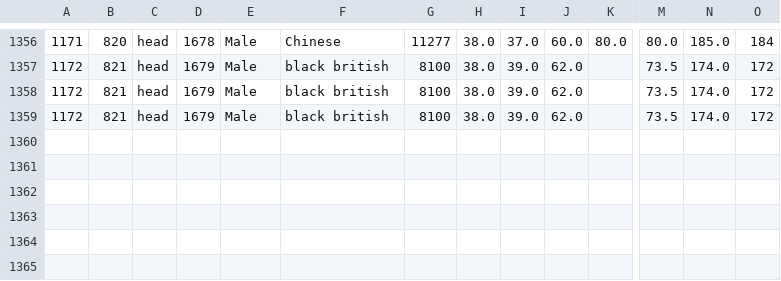
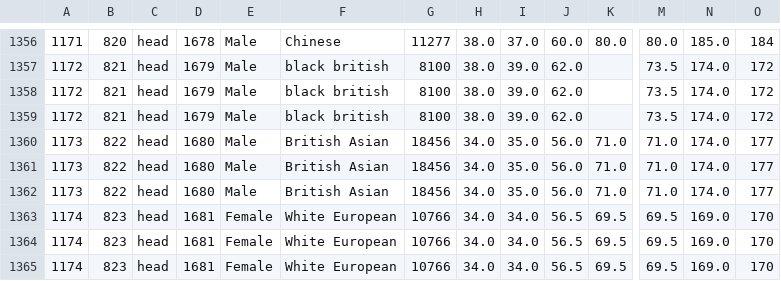
Before and after one commit to TMSMultiLab/TMSMultiLab, a CSV file: BioMetrics/data/HandLab_TMSSites.csv, drawn as a sheet; only a part is shown, gaps mark what is left out; rows hold the shown columns only; the diff names each change by its address in the sheet, - before the commit and + after, or states it on an @@ line.

```diff
--- a/BioMetrics/data/HandLab_TMSSites.csv
+++ b/BioMetrics/data/HandLab_TMSSites.csv
+row 1360: 1173 | 822 | head | 1680 | Male | British Asian | 18456 | 34.0 | 35.0 | 56.0 | 71.0 | 71.0 | 174.0 | 177
+row 1361: 1173 | 822 | head | 1680 | Male | British Asian | 18456 | 34.0 | 35.0 | 56.0 | 71.0 | 71.0 | 174.0 | 177
+row 1362: 1173 | 822 | head | 1680 | Male | British Asian | 18456 | 34.0 | 35.0 | 56.0 | 71.0 | 71.0 | 174.0 | 177
+row 1363: 1174 | 823 | head | 1681 | Female | White European | 10766 | 34.0 | 34.0 | 56.5 | 69.5 | 69.5 | 169.0 | 170
+row 1364: 1174 | 823 | head | 1681 | Female | White European | 10766 | 34.0 | 34.0 | 56.5 | 69.5 | 69.5 | 169.0 | 170
+row 1365: 1174 | 823 | head | 1681 | Female | White European | 10766 | 34.0 | 34.0 | 56.5 | 69.5 | 69.5 | 169.0 | 170
```
Also changed, not shown: BioMetrics/data/HandLab_TMSHeads.csv, 6 other files.
